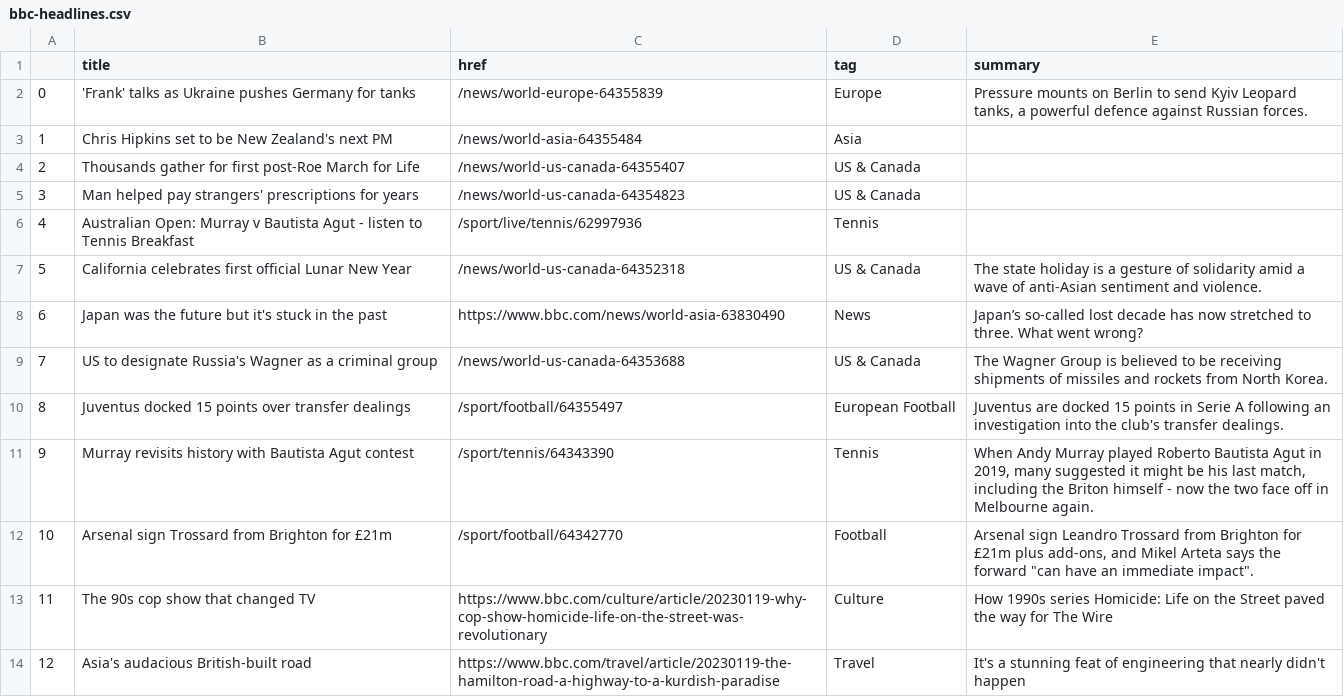
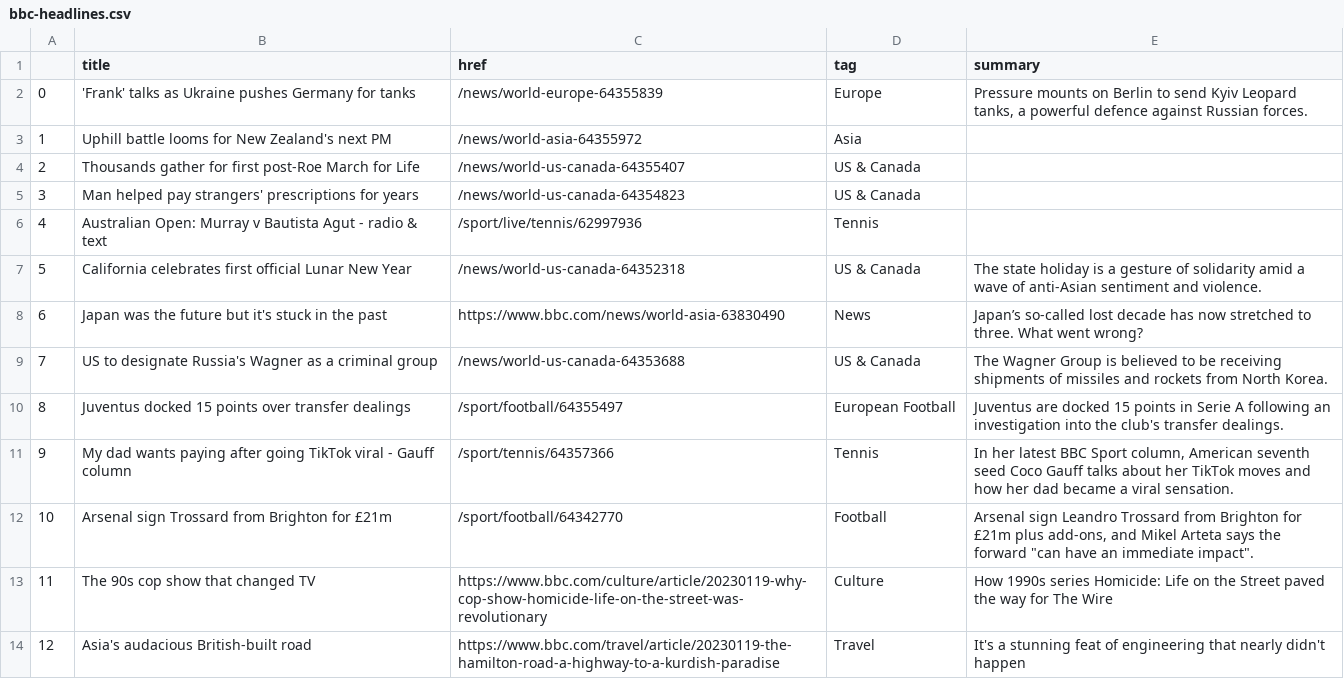
Before and after one commit to zhaoying2931/automatic-scraper, a CSV file: bbc-headlines.csv, drawn as a sheet; only a part is shown.

```diff
--- a/bbc-headlines.csv
+++ b/bbc-headlines.csv
@@ -2,6 +2,6 @@
 0,'Frank' talks as Ukraine pushes Germany for tanks,/news/world-europe-64355839,Europe,"Pressure mounts on Berlin to send Kyiv Leopard tanks, a powerful defence against Russian forces."
-1,Chris Hipkins set to be New Zealand's next PM,/news/world-asia-64355484,Asia,
+1,Uphill battle looms for New Zealand's next PM,/news/world-asia-64355972,Asia,
 2,Thousands gather for first post-Roe March for Life,/news/world-us-canada-64355407,US & Canada,
 3,Man helped pay strangers' prescriptions for years,/news/world-us-canada-64354823,US & Canada,
-4,Australian Open: Murray v Bautista Agut - listen to Tennis Breakfast,/sport/live/tennis/62997936,Tennis,
+4,Australian Open: Murray v Bautista Agut - radio & text,/sport/live/tennis/62997936,Tennis,
 5,California celebrates first official Lunar New Year,/news/world-us-canada-64352318,US & Canada,The state holiday is a gesture of solidarity amid a wave of anti-Asian sentiment and violence.
@@ -10,3 +10,3 @@
 8,Juventus docked 15 points over transfer dealings,/sport/football/64355497,European Football,Juventus are docked 15 points in Serie A following an investigation into the club's transfer dealings.
-9,Murray revisits history with Bautista Agut contest,/sport/tennis/64343390,Tennis,"When Andy Murray played Roberto Bautista Agut in 2019, many suggested it might be his last match, including the Briton himself - now the two face off in Melbourne again."
+9,My dad wants paying after going TikTok viral - Gauff column,/sport/tennis/64357366,Tennis,"In her latest BBC Sport column, American seventh seed Coco Gauff talks about her TikTok moves and how her dad became a viral sensation."
 10,Arsenal sign Trossard from Brighton for £21m,/sport/football/64342770,Football,"Arsenal sign Leandro Trossard from Brighton for £21m plus add-ons, and Mikel Arteta says the forward ""can have an immediate impact""."
```
